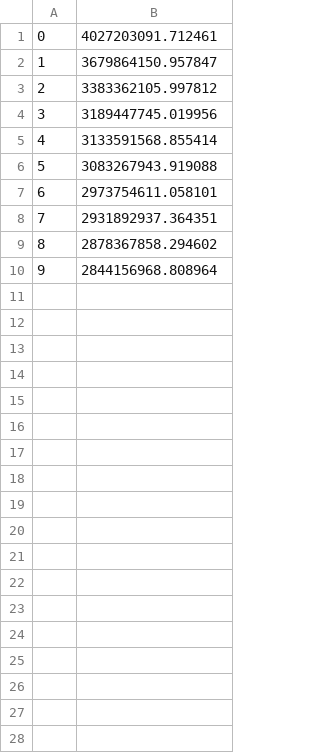
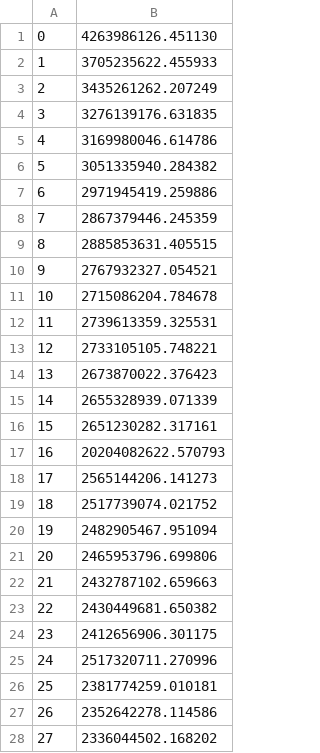
Before and after one commit to Math07170/TIPEV2, a CSV file: resultat.csv, drawn as a sheet; only a part is shown; the diff covers the shown part only.

```diff
--- a/resultat.csv
+++ b/resultat.csv
@@ -1,10 +1,28 @@
-0;4027203091.712461
-1;3679864150.957847
-2;3383362105.997812
-3;3189447745.019956
-4;3133591568.855414
-5;3083267943.919088
-6;2973754611.058101
-7;2931892937.364351
-8;2878367858.294602
-9;2844156968.808964
+0;4263986126.451130
+1;3705235622.455933
+2;3435261262.207249
+3;3276139176.631835
+4;3169980046.614786
+5;3051335940.284382
+6;2971945419.259886
+7;2867379446.245359
+8;2885853631.405515
+9;2767932327.054521
+10;2715086204.784678
+11;2739613359.325531
+12;2733105105.748221
+13;2673870022.376423
+14;2655328939.071339
+15;2651230282.317161
+16;20204082622.570793
+17;2565144206.141273
+18;2517739074.021752
+19;2482905467.951094
+20;2465953796.699806
+21;2432787102.659663
+22;2430449681.650382
+23;2412656906.301175
+24;2517320711.270996
+25;2381774259.010181
+26;2352642278.114586
+27;2336044502.168202
```
Also changed, not shown: 22 added rows elsewhere in this file, 5 other files.
